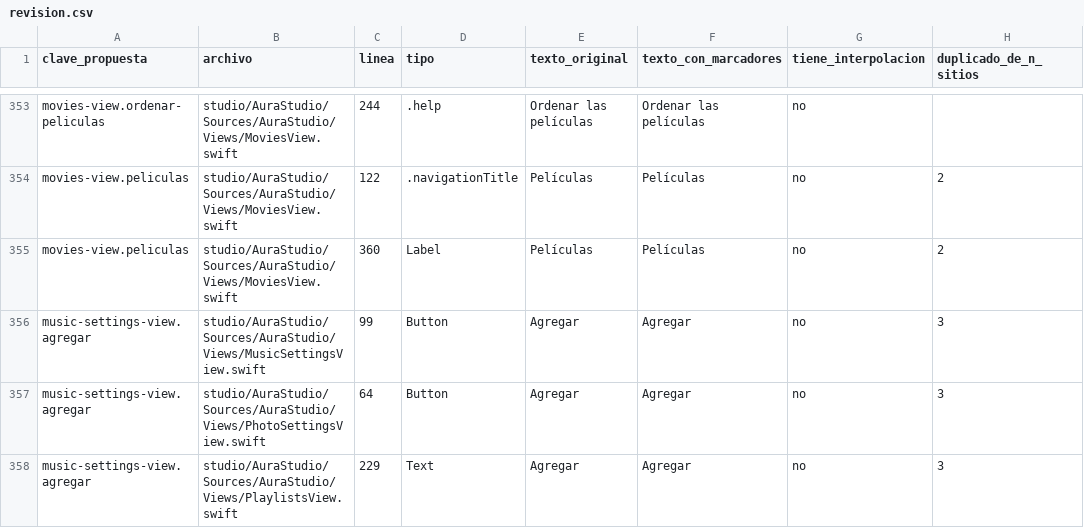
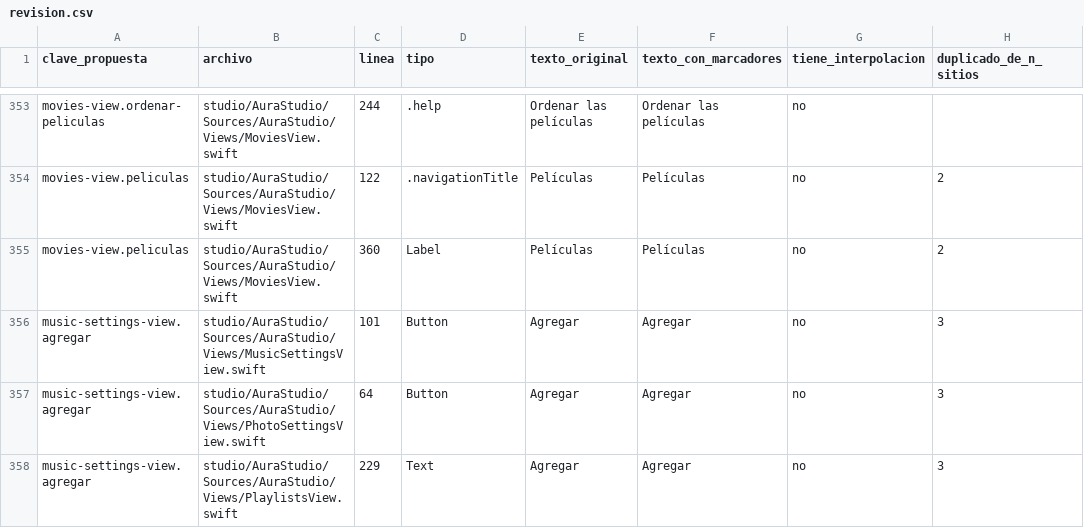
Before and after one commit to Ricolinos/Aura-Studio, a CSV file: docs/extraccion-cadenas/revision.csv, drawn as a sheet; only a part is shown, gaps mark what is left out; the diff covers the shown part only.

```diff
--- a/docs/extraccion-cadenas/revision.csv
+++ b/docs/extraccion-cadenas/revision.csv
@@ -355,3 +355,3 @@ movies-view.peliculas,studio/AuraStudio/Sources/AuraStudio/Views/MoviesView.swif
 movies-view.peliculas,studio/AuraStudio/Sources/AuraStudio/Views/MoviesView.swift,360,Label,Películas,Películas,no,2
-music-settings-view.agregar,studio/AuraStudio/Sources/AuraStudio/Views/MusicSettingsView.swift,99,Button,Agregar,Agregar,no,3
+music-settings-view.agregar,studio/AuraStudio/Sources/AuraStudio/Views/MusicSettingsView.swift,101,Button,Agregar,Agregar,no,3
 music-settings-view.agregar,studio/AuraStudio/Sources/AuraStudio/Views/PhotoSettingsView.swift,64,Button,Agregar,Agregar,no,3
```
Also changed, not shown: 1 added row, 1 removed row and 22 edited cells elsewhere in this file, docs/extraccion-cadenas/plurales-ternario.csv, 7 other files.
